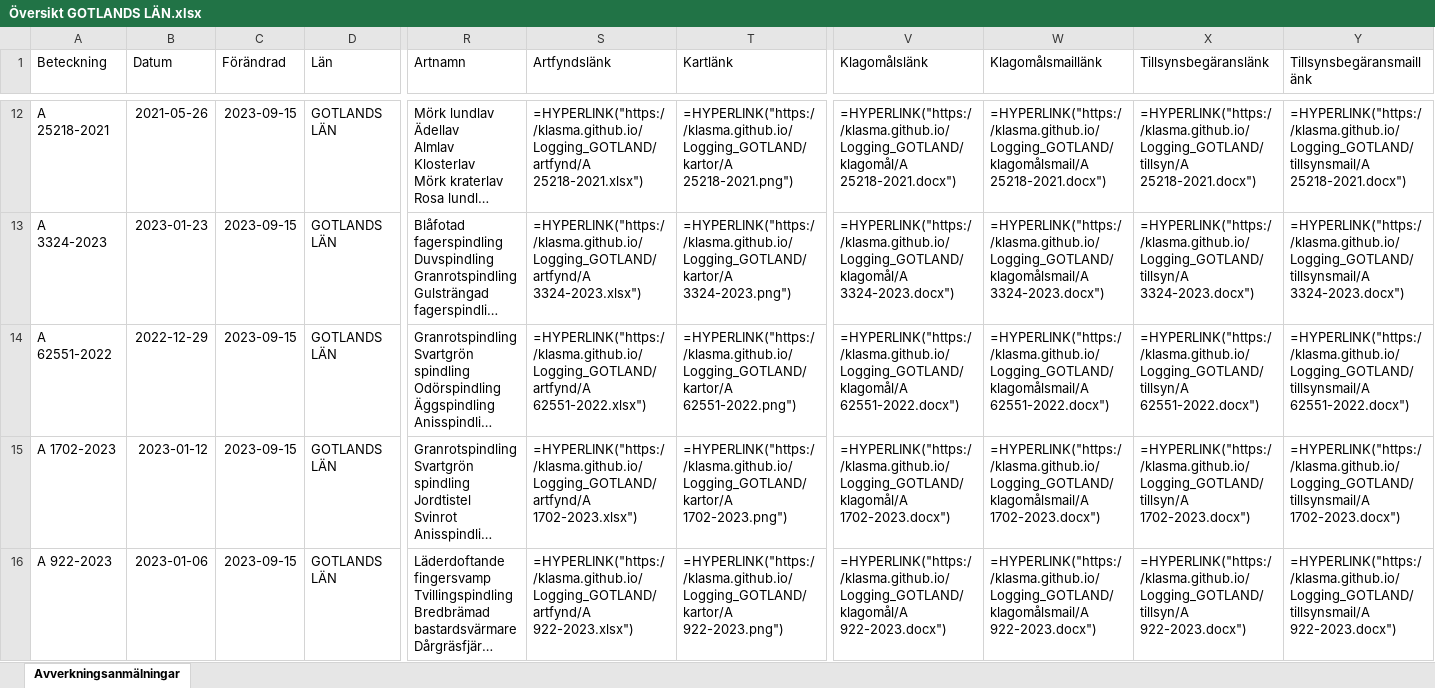
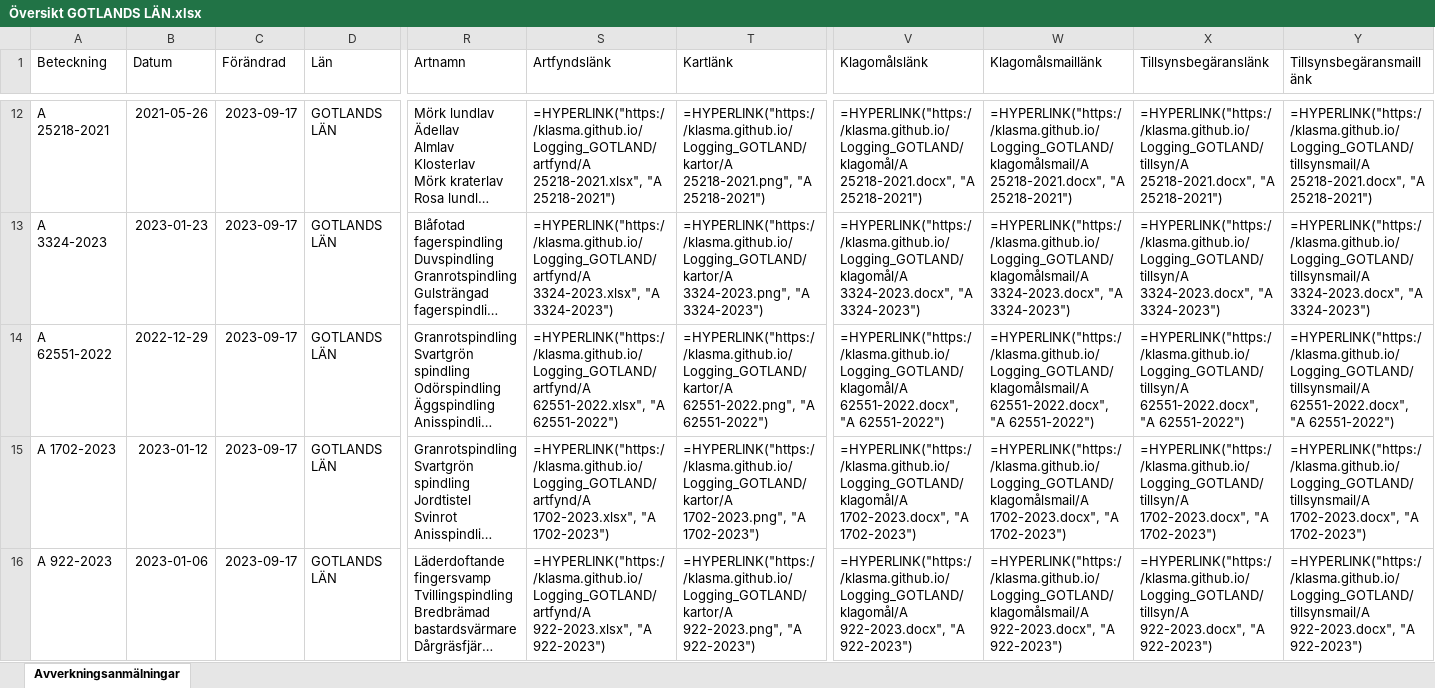
Before and after one commit to klasma/Logging_GOTLANDS_LAN, an Excel workbook: Översikt GOTLANDS LÄN.xlsx, sheet Avverkningsanmälningar, drawn as a sheet; only a part is shown, gaps mark what is left out; long unchanged cells end in …; values as stored, in another font and other column widths than the file's, no borders; formulas without a stored value are shown as written; the diff covers the shown part only; the diff names each change by its address in the sheet, - before the commit and + after, or states it on an @@ line.

```diff
--- a/Översikt GOTLANDS LÄN.xlsx (sheet Avverkningsanmälningar)
+++ b/Översikt GOTLANDS LÄN.xlsx (sheet Avverkningsanmälningar)
-C12:C16 (Förändrad): 2023-09-15
+C12:C16 (Förändrad): 2023-09-17
-S12 (Artfyndslänk): =HYPERLINK("https://klasma.github.io/Logging_GOTLAND/artfynd/A 25218-2021.xlsx")
+S12 (Artfyndslänk): =HYPERLINK("https://klasma.github.io/Logging_GOTLAND/artfynd/A 25218-2021.xlsx", "A 25218-2021")
-T12 (Kartlänk): =HYPERLINK("https://klasma.github.io/Logging_GOTLAND/kartor/A 25218-2021.png")
+T12 (Kartlänk): =HYPERLINK("https://klasma.github.io/Logging_GOTLAND/kartor/A 25218-2021.png", "A 25218-2021")
-V12 (Klagomålslänk): =HYPERLINK("https://klasma.github.io/Logging_GOTLAND/klagomål/A 25218-2021.docx")
+V12 (Klagomålslänk): =HYPERLINK("https://klasma.github.io/Logging_GOTLAND/klagomål/A 25218-2021.docx", "A 25218-2021")
-W12 (Klagomålsmaillänk): =HYPERLINK("https://klasma.github.io/Logging_GOTLAND/klagomålsmail/A 25218-2021.docx")
+W12 (Klagomålsmaillänk): =HYPERLINK("https://klasma.github.io/Logging_GOTLAND/klagomålsmail/A 25218-2021.docx", "A 25218-2021")
-X12 (Tillsynsbegäranslänk): =HYPERLINK("https://klasma.github.io/Logging_GOTLAND/tillsyn/A 25218-2021.docx")
+X12 (Tillsynsbegäranslänk): =HYPERLINK("https://klasma.github.io/Logging_GOTLAND/tillsyn/A 25218-2021.docx", "A 25218-2021")
-Y12 (Tillsynsbegäransmaillänk): =HYPERLINK("https://klasma.github.io/Logging_GOTLAND/tillsynsmail/A 25218-2021.docx")
+Y12 (Tillsynsbegäransmaillänk): =HYPERLINK("https://klasma.github.io/Logging_GOTLAND/tillsynsmail/A 25218-2021.docx", "A 25218-2021")
-S13 (Artfyndslänk): =HYPERLINK("https://klasma.github.io/Logging_GOTLAND/artfynd/A 3324-2023.xlsx")
+S13 (Artfyndslänk): =HYPERLINK("https://klasma.github.io/Logging_GOTLAND/artfynd/A 3324-2023.xlsx", "A 3324-2023")
-T13 (Kartlänk): =HYPERLINK("https://klasma.github.io/Logging_GOTLAND/kartor/A 3324-2023.png")
+T13 (Kartlänk): =HYPERLINK("https://klasma.github.io/Logging_GOTLAND/kartor/A 3324-2023.png", "A 3324-2023")
-V13 (Klagomålslänk): =HYPERLINK("https://klasma.github.io/Logging_GOTLAND/klagomål/A 3324-2023.docx")
+V13 (Klagomålslänk): =HYPERLINK("https://klasma.github.io/Logging_GOTLAND/klagomål/A 3324-2023.docx", "A 3324-2023")
-W13 (Klagomålsmaillänk): =HYPERLINK("https://klasma.github.io/Logging_GOTLAND/klagomålsmail/A 3324-2023.docx")
+W13 (Klagomålsmaillänk): =HYPERLINK("https://klasma.github.io/Logging_GOTLAND/klagomålsmail/A 3324-2023.docx", "A 3324-2023")
-X13 (Tillsynsbegäranslänk): =HYPERLINK("https://klasma.github.io/Logging_GOTLAND/tillsyn/A 3324-2023.docx")
+X13 (Tillsynsbegäranslänk): =HYPERLINK("https://klasma.github.io/Logging_GOTLAND/tillsyn/A 3324-2023.docx", "A 3324-2023")
-Y13 (Tillsynsbegäransmaillänk): =HYPERLINK("https://klasma.github.io/Logging_GOTLAND/tillsynsmail/A 3324-2023.docx")
+Y13 (Tillsynsbegäransmaillänk): =HYPERLINK("https://klasma.github.io/Logging_GOTLAND/tillsynsmail/A 3324-2023.docx", "A 3324-2023")
-S14 (Artfyndslänk): =HYPERLINK("https://klasma.github.io/Logging_GOTLAND/artfynd/A 62551-2022.xlsx")
+S14 (Artfyndslänk): =HYPERLINK("https://klasma.github.io/Logging_GOTLAND/artfynd/A 62551-2022.xlsx", "A 62551-2022")
-T14 (Kartlänk): =HYPERLINK("https://klasma.github.io/Logging_GOTLAND/kartor/A 62551-2022.png")
+T14 (Kartlänk): =HYPERLINK("https://klasma.github.io/Logging_GOTLAND/kartor/A 62551-2022.png", "A 62551-2022")
-V14 (Klagomålslänk): =HYPERLINK("https://klasma.github.io/Logging_GOTLAND/klagomål/A 62551-2022.docx")
+V14 (Klagomålslänk): =HYPERLINK("https://klasma.github.io/Logging_GOTLAND/klagomål/A 62551-2022.docx", "A 62551-2022")
-W14 (Klagomålsmaillänk): =HYPERLINK("https://klasma.github.io/Logging_GOTLAND/klagomålsmail/A 62551-2022.docx")
+W14 (Klagomålsmaillänk): =HYPERLINK("https://klasma.github.io/Logging_GOTLAND/klagomålsmail/A 62551-2022.docx", "A 62551-2022")
-X14 (Tillsynsbegäranslänk): =HYPERLINK("https://klasma.github.io/Logging_GOTLAND/tillsyn/A 62551-2022.docx")
+X14 (Tillsynsbegäranslänk): =HYPERLINK("https://klasma.github.io/Logging_GOTLAND/tillsyn/A 62551-2022.docx", "A 62551-2022")
-Y14 (Tillsynsbegäransmaillänk): =HYPERLINK("https://klasma.github.io/Logging_GOTLAND/tillsynsmail/A 62551-2022.docx")
+Y14 (Tillsynsbegäransmaillänk): =HYPERLINK("https://klasma.github.io/Logging_GOTLAND/tillsynsmail/A 62551-2022.docx", "A 62551-2022")
-S15 (Artfyndslänk): =HYPERLINK("https://klasma.github.io/Logging_GOTLAND/artfynd/A 1702-2023.xlsx")
+S15 (Artfyndslänk): =HYPERLINK("https://klasma.github.io/Logging_GOTLAND/artfynd/A 1702-2023.xlsx", "A 1702-2023")
-T15 (Kartlänk): =HYPERLINK("https://klasma.github.io/Logging_GOTLAND/kartor/A 1702-2023.png")
+T15 (Kartlänk): =HYPERLINK("https://klasma.github.io/Logging_GOTLAND/kartor/A 1702-2023.png", "A 1702-2023")
-V15 (Klagomålslänk): =HYPERLINK("https://klasma.github.io/Logging_GOTLAND/klagomål/A 1702-2023.docx")
+V15 (Klagomålslänk): =HYPERLINK("https://klasma.github.io/Logging_GOTLAND/klagomål/A 1702-2023.docx", "A 1702-2023")
-W15 (Klagomålsmaillänk): =HYPERLINK("https://klasma.github.io/Logging_GOTLAND/klagomålsmail/A 1702-2023.docx")
+W15 (Klagomålsmaillänk): =HYPERLINK("https://klasma.github.io/Logging_GOTLAND/klagomålsmail/A 1702-2023.docx", "A 1702-2023")
-X15 (Tillsynsbegäranslänk): =HYPERLINK("https://klasma.github.io/Logging_GOTLAND/tillsyn/A 1702-2023.docx")
+X15 (Tillsynsbegäranslänk): =HYPERLINK("https://klasma.github.io/Logging_GOTLAND/tillsyn/A 1702-2023.docx", "A 1702-2023")
-Y15 (Tillsynsbegäransmaillänk): =HYPERLINK("https://klasma.github.io/Logging_GOTLAND/tillsynsmail/A 1702-2023.docx")
+Y15 (Tillsynsbegäransmaillänk): =HYPERLINK("https://klasma.github.io/Logging_GOTLAND/tillsynsmail/A 1702-2023.docx", "A 1702-2023")
-S16 (Artfyndslänk): =HYPERLINK("https://klasma.github.io/Logging_GOTLAND/artfynd/A 922-2023.xlsx")
+S16 (Artfyndslänk): =HYPERLINK("https://klasma.github.io/Logging_GOTLAND/artfynd/A 922-2023.xlsx", "A 922-2023")
-T16 (Kartlänk): =HYPERLINK("https://klasma.github.io/Logging_GOTLAND/kartor/A 922-2023.png")
+T16 (Kartlänk): =HYPERLINK("https://klasma.github.io/Logging_GOTLAND/kartor/A 922-2023.png", "A 922-2023")
-V16 (Klagomålslänk): =HYPERLINK("https://klasma.github.io/Logging_GOTLAND/klagomål/A 922-2023.docx")
+V16 (Klagomålslänk): =HYPERLINK("https://klasma.github.io/Logging_GOTLAND/klagomål/A 922-2023.docx", "A 922-2023")
-W16 (Klagomålsmaillänk): =HYPERLINK("https://klasma.github.io/Logging_GOTLAND/klagomålsmail/A 922-2023.docx")
+W16 (Klagomålsmaillänk): =HYPERLINK("https://klasma.github.io/Logging_GOTLAND/klagomålsmail/A 922-2023.docx", "A 922-2023")
-X16 (Tillsynsbegäranslänk): =HYPERLINK("https://klasma.github.io/Logging_GOTLAND/tillsyn/A 922-2023.docx")
+X16 (Tillsynsbegäranslänk): =HYPERLINK("https://klasma.github.io/Logging_GOTLAND/tillsyn/A 922-2023.docx", "A 922-2023")
-Y16 (Tillsynsbegäransmaillänk): =HYPERLINK("https://klasma.github.io/Logging_GOTLAND/tillsynsmail/A 922-2023.docx")
+Y16 (Tillsynsbegäransmaillänk): =HYPERLINK("https://klasma.github.io/Logging_GOTLAND/tillsynsmail/A 922-2023.docx", "A 922-2023")
```
Also changed, not shown: 1429 edited cells elsewhere in this sheet, 1 other file.
